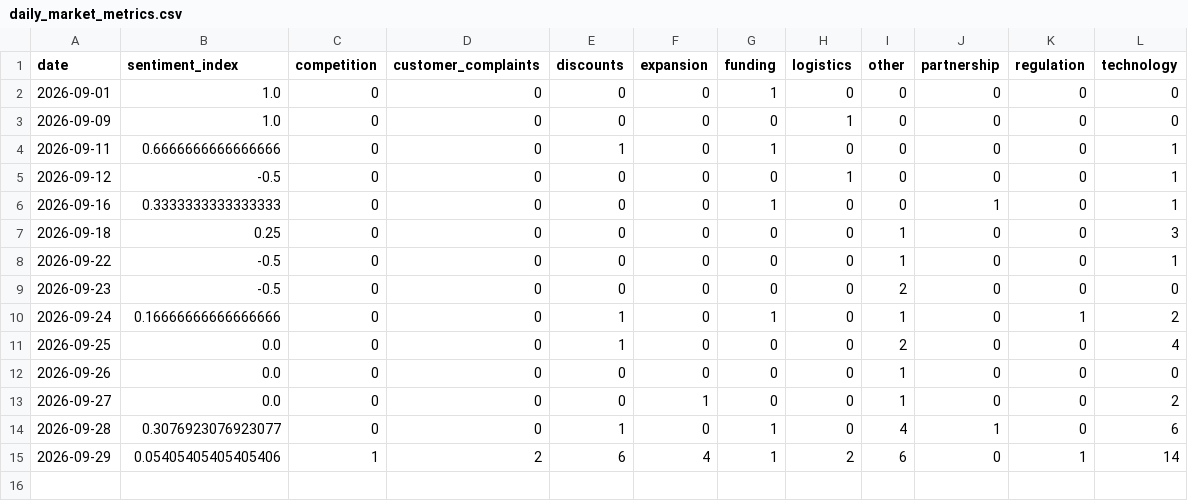
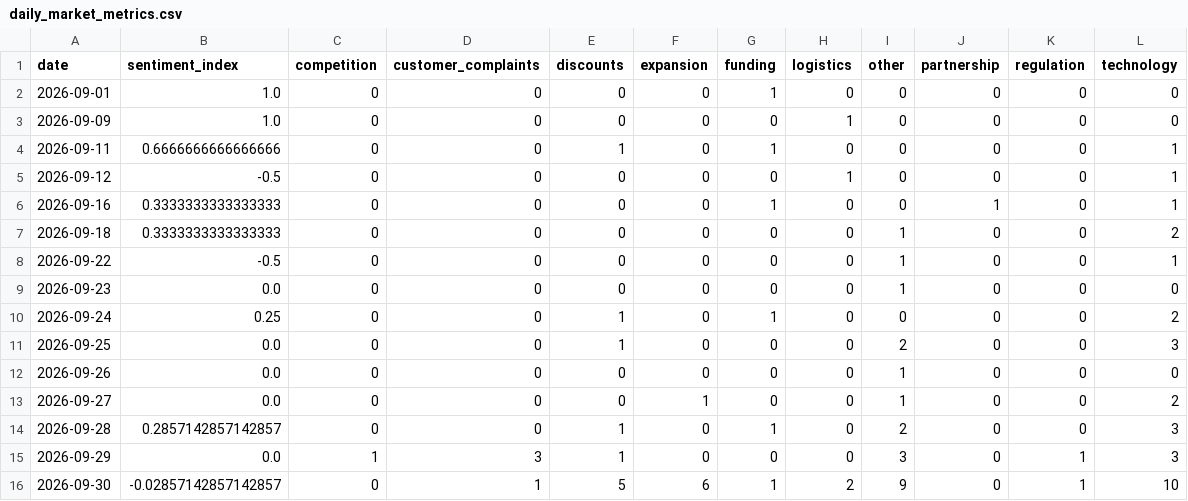
Before and after one commit to akanksha726/Infosys-Springboard, a CSV file: data/processed/daily_market_metrics.csv, drawn as a sheet.

```diff
--- a/data/processed/daily_market_metrics.csv
+++ b/data/processed/daily_market_metrics.csv
@@ -6,10 +6,11 @@ date,sentiment_index,competition,customer_complaints,discounts,expansion,funding
 2026-09-16,0.3333333333333333,0,0,0,0,1,0,0,1,0,1
-2026-09-18,0.25,0,0,0,0,0,0,1,0,0,3
+2026-09-18,0.3333333333333333,0,0,0,0,0,0,1,0,0,2
 2026-09-22,-0.5,0,0,0,0,0,0,1,0,0,1
-2026-09-23,-0.5,0,0,0,0,0,0,2,0,0,0
-2026-09-24,0.16666666666666666,0,0,1,0,1,0,1,0,1,2
-2026-09-25,0.0,0,0,1,0,0,0,2,0,0,4
+2026-09-23,0.0,0,0,0,0,0,0,1,0,0,0
+2026-09-24,0.25,0,0,1,0,1,0,0,0,0,2
+2026-09-25,0.0,0,0,1,0,0,0,2,0,0,3
 2026-09-26,0.0,0,0,0,0,0,0,1,0,0,0
 2026-09-27,0.0,0,0,0,1,0,0,1,0,0,2
-2026-09-28,0.3076923076923077,0,0,1,0,1,0,4,1,0,6
-2026-09-29,0.05405405405405406,1,2,6,4,1,2,6,0,1,14
+2026-09-28,0.2857142857142857,0,0,1,0,1,0,2,0,0,3
+2026-09-29,0.0,1,3,1,0,0,0,3,0,1,3
+2026-09-30,-0.02857142857142857,0,1,5,6,1,2,9,0,1,10
```
Also changed, not shown: data/processed/brand_daily_metrics.csv, data/processed/market_forecast_history.csv, 1 other file.
